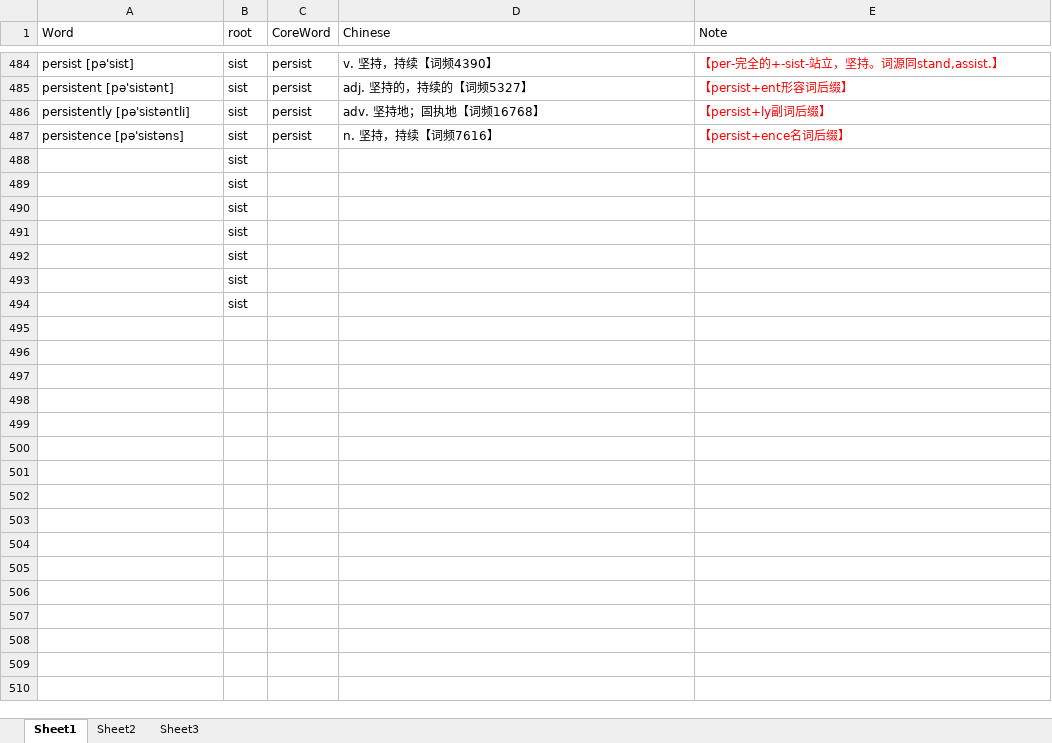
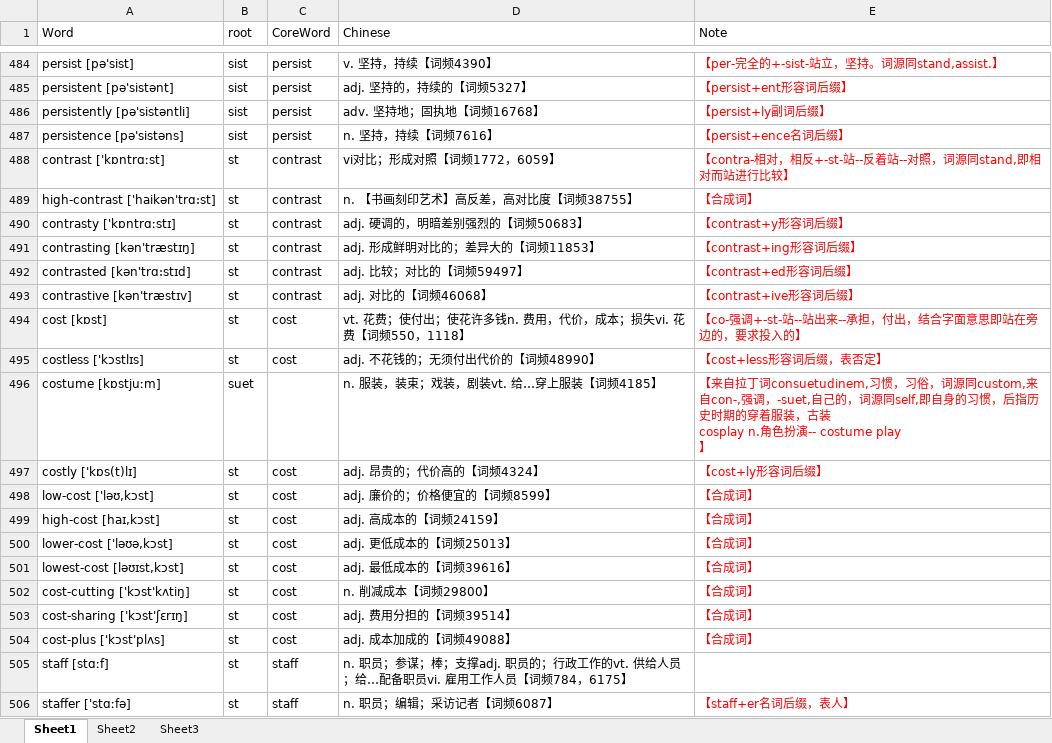
Before and after one commit to kejiaweiren/english, an Excel workbook: 词汇/数据库导入/013.-st-==-sist-==-stat-==-stin-==-stem-==-stit-立，站.xlsx, sheet Sheet1, drawn as a sheet; only a part is shown, gaps mark what is left out; values as stored, in another font and other column widths than the file's, no borders; removed rows and columns are numbered as before the commit, all else as after; ↵ is a line break in a cell; the diff covers the shown part only; the diff names each change by its address in the sheet, - before the commit and + after, or states it on an @@ line.

```diff
--- a/词汇/数据库导入/013.-st-==-sist-==-stat-==-stin-==-stem-==-stit-立，站.xlsx (sheet Sheet1)
+++ b/词汇/数据库导入/013.-st-==-sist-==-stat-==-stin-==-stem-==-stit-立，站.xlsx (sheet Sheet1)
-row 488:  | sist
-row 489:  | sist
-row 490:  | sist
-row 491:  | sist
-row 492:  | sist
-row 493:  | sist
-row 494:  | sist
+row 488: contrast ['kɒntrɑːst] | st | contrast | vi对比；形成对照【词频1772，6059】 | 【contra-相对，相反+-st-站--反着站--对照，词源同stand,即相对而站进行比较】
+row 489: high-contrast ['haikən'trɑ:st] | st | contrast | n. 【书画刻印艺术】高反差，高对比度【词频38755】 | 【合成词】
+row 490: contrasty ['kɒntrɑːstɪ] | st | contrast | adj. 硬调的，明暗差别强烈的【词频50683】 | 【contrast+y形容词后缀】
+row 491: contrasting [kən'træstɪŋ] | st | contrast | adj. 形成鲜明对比的；差异大的【词频11853】 | 【contrast+ing形容词后缀】
+row 492: contrasted [kən'trɑ:stɪd] | st | contrast | adj. 比较；对比的【词频59497】 | 【contrast+ed形容词后缀】
+row 493: contrastive [kən'træstɪv] | st | contrast | adj. 对比的【词频46068】 | 【contrast+ive形容词后缀】
+row 494: cost [kɒst] | st | cost | vt. 花费；使付出；使花许多钱n. 费用，代价，成本；损失vi. 花费【词频550，1118】 | 【co-强调+-st-站--站出来--承担，付出，结合字面意思即站在旁边的，要求投入的】
+row 495: costless ['kɔstlɪs] | st | cost | adj. 不花钱的；无须付出代价的【词频48990】 | 【cost+less形容词后缀，表否定】
+row 496: costume [kɒstjuːm] | suet |  | n. 服装，装束；戏装，剧装vt. 给…穿上服装【词频4185】 | 【来自拉丁词consuetudinem,习惯，习俗，词源同custom,来自con-,强调，-suet,自己的，词源同self,即自身的习惯，后指历史时期的穿着服装，古装 ↵ cosplay n.角色扮演-- costume play ↵ 】
+row 497: costly ['kɒs(t)lɪ] | st | cost | adj. 昂贵的；代价高的【词频4324】 | 【cost+ly形容词后缀】
+row 498: low-cost ['ləʊ,kɔst] | st | cost | adj. 廉价的；价格便宜的【词频8599】 | 【合成词】
+row 499: high-cost [haɪ,kɔst] | st | cost | adj. 高成本的【词频24159】 | 【合成词】
+row 500: lower-cost ['ləʊə,kɔst] | st | cost | adj. 更低成本的【词频25013】 | 【合成词】
+row 501: lowest-cost [ləʊɪst,kɔst] | st | cost | adj. 最低成本的【词频39616】 | 【合成词】
+row 502: cost-cutting ['kɔst'kʌtiŋ] | st | cost | n. 削减成本【词频29800】 | 【合成词】
+row 503: cost-sharing ['kɔst'ʃɛrɪŋ] | st | cost | adj. 费用分担的【词频39514】 | 【合成词】
+row 504: cost-plus ['kɔst'plʌs] | st | cost | adj. 成本加成的【词频49088】 | 【合成词】
+row 505: staff [stɑːf] | st | staff | n. 职员；参谋；棒；支撑adj. 职员的；行政工作的vt. 供给人员；给…配备职员vi. 雇用工作人员【词频784，6175】
+row 506: staffer ['stɑːfə] | st | staff | n. 职员；编辑；采访记者【词频6087】 | 【staff+er名词后缀，表人】
```
Also changed, not shown: 221 added rows elsewhere in this sheet, 词汇/数据库导入/014.-sit-=-sid-=-sed-=-sess-坐.xlsx, 3 other files.
